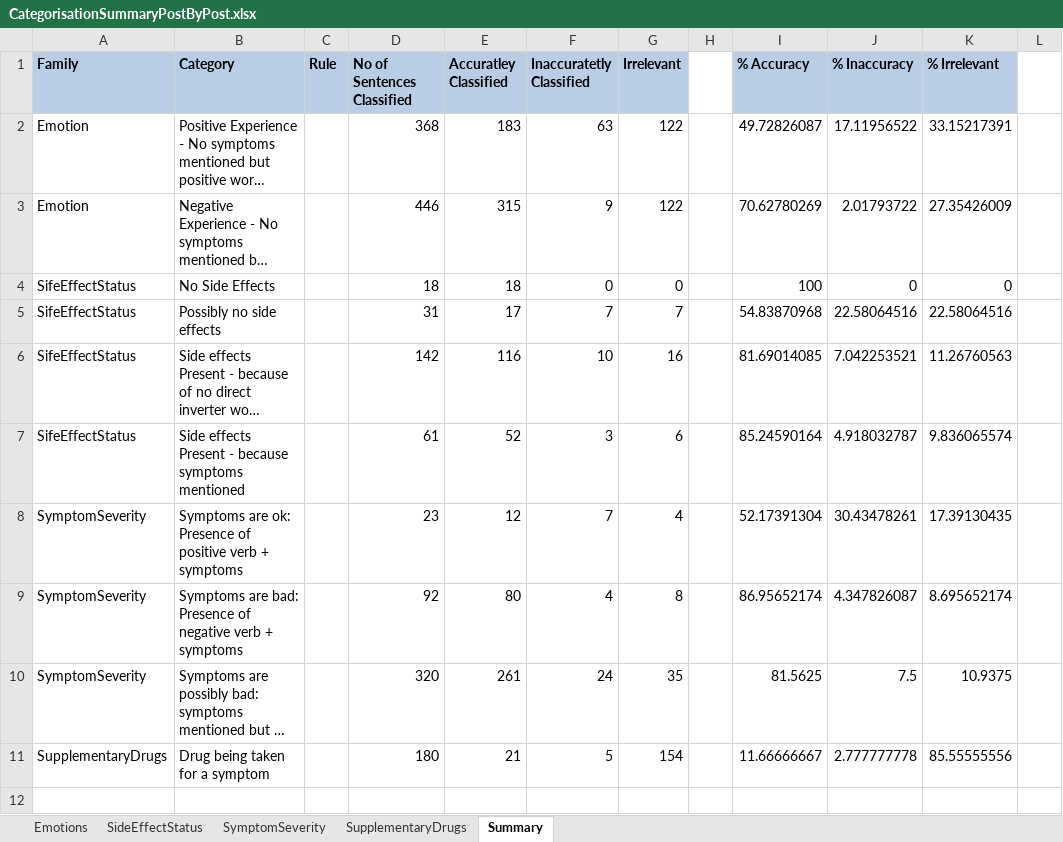
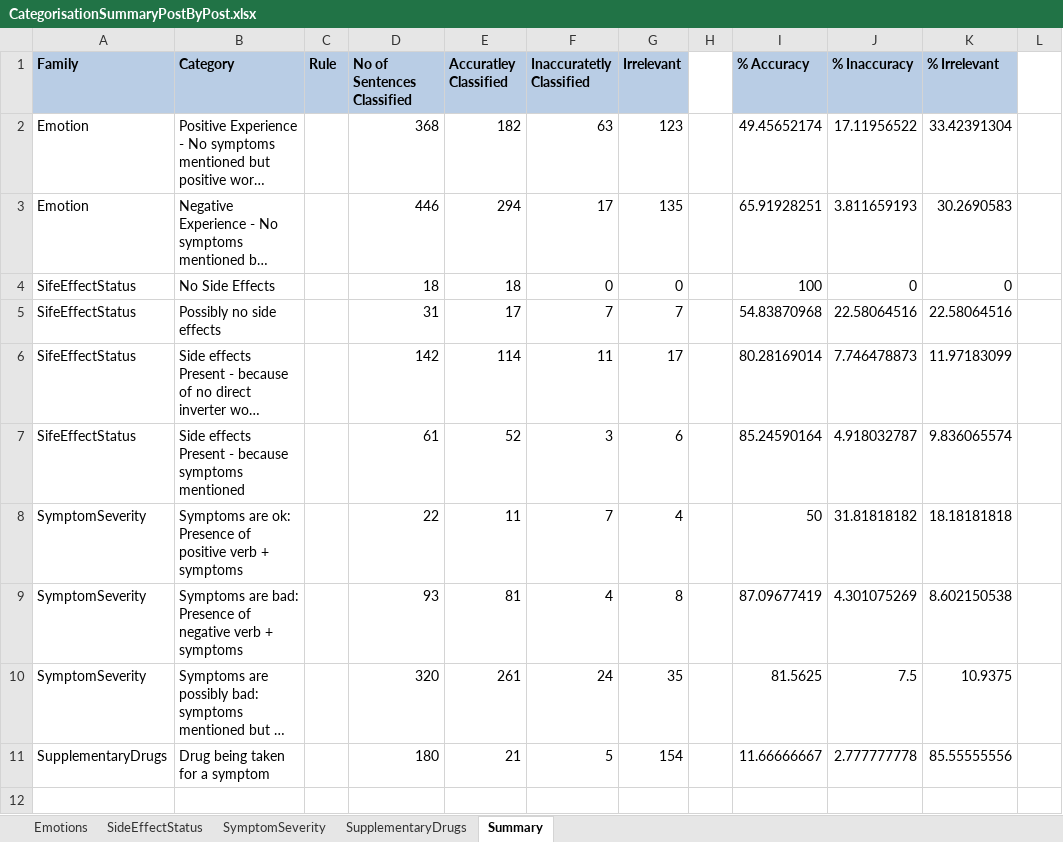
Before and after one commit to alifa2try/NLTKForumScraper, an Excel workbook: Results/Third Run/CategorisationSummaryPostByPost.xlsx, sheet Summary, drawn as a sheet; only a part is shown; long unchanged cells end in …; values as stored, in another font and other column widths than the file's, no borders; conditional formats not drawn; the diff names each change by its address in the sheet, - before the commit and + after, or states it on an @@ line.

```diff
--- a/Results/Third Run/CategorisationSummaryPostByPost.xlsx (sheet Summary)
+++ b/Results/Third Run/CategorisationSummaryPostByPost.xlsx (sheet Summary)
-E2 (Accuratley Classified): 183
+E2 (Accuratley Classified): 182
-G2 (Irrelevant): 122
+G2 (Irrelevant): 123
-I2 (% Accuracy): 49.72826087
+I2 (% Accuracy): 49.45652174
-K2 (% Irrelevant): 33.15217391
+K2 (% Irrelevant): 33.42391304
-E3 (Accuratley Classified): 315
+E3 (Accuratley Classified): 294
-F3 (Inaccuratetly Classified): 9
+F3 (Inaccuratetly Classified): 17
-G3 (Irrelevant): 122
+G3 (Irrelevant): 135
-I3 (% Accuracy): 70.62780269
+I3 (% Accuracy): 65.91928251
-J3 (% Inaccuracy): 2.01793722
+J3 (% Inaccuracy): 3.811659193
-K3 (% Irrelevant): 27.35426009
+K3 (% Irrelevant): 30.2690583
-E6 (Accuratley Classified): 116
+E6 (Accuratley Classified): 114
-F6 (Inaccuratetly Classified): 10
+F6 (Inaccuratetly Classified): 11
-G6 (Irrelevant): 16
+G6 (Irrelevant): 17
-I6 (% Accuracy): 81.69014085
+I6 (% Accuracy): 80.28169014
-J6 (% Inaccuracy): 7.042253521
+J6 (% Inaccuracy): 7.746478873
-K6 (% Irrelevant): 11.26760563
+K6 (% Irrelevant): 11.97183099
-D8 (No of Sentences Classified): 23
+D8 (No of Sentences Classified): 22
-E8 (Accuratley Classified): 12
+E8 (Accuratley Classified): 11
-I8 (% Accuracy): 52.17391304
+I8 (% Accuracy): 50
-J8 (% Inaccuracy): 30.43478261
+J8 (% Inaccuracy): 31.81818182
-K8 (% Irrelevant): 17.39130435
+K8 (% Irrelevant): 18.18181818
-D9 (No of Sentences Classified): 92
+D9 (No of Sentences Classified): 93
-E9 (Accuratley Classified): 80
+E9 (Accuratley Classified): 81
-I9 (% Accuracy): 86.95652174
+I9 (% Accuracy): 87.09677419
-J9 (% Inaccuracy): 4.347826087
+J9 (% Inaccuracy): 4.301075269
-K9 (% Irrelevant): 8.695652174
+K9 (% Irrelevant): 8.602150538
```
Also changed, not shown: sheet SymptomSeverity, sheet SideEffectStatus, sheet SupplementaryDrugs, sheet Emotions, 3 other files.
